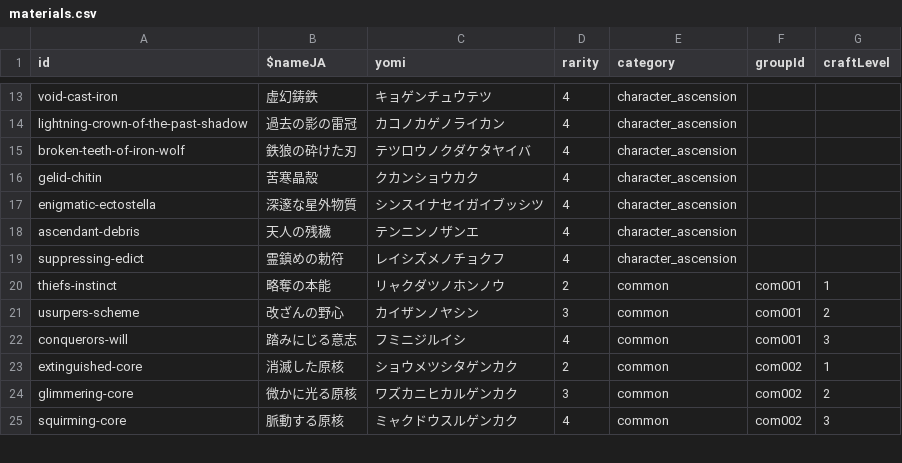
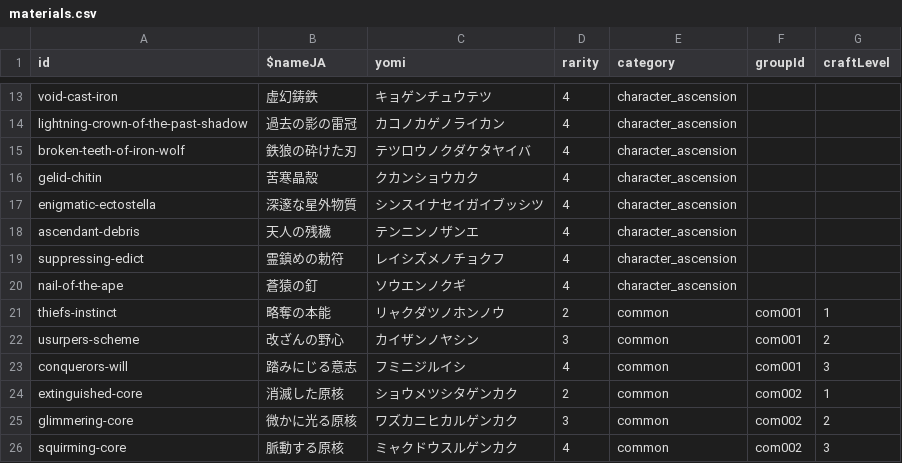
Before and after one commit to chika3742/hsr-material, a CSV file: nuxt/assets/data/materials.csv, drawn as a sheet; only a part is shown, gaps mark what is left out; the diff names each change by its address in the sheet, - before the commit and + after, or states it on an @@ line.

```diff
--- a/nuxt/assets/data/materials.csv
+++ b/nuxt/assets/data/materials.csv
+row 20: nail-of-the-ape | 蒼猿の釘 | ソウエンノクギ | 4 | character_ascension
```
Also changed, not shown: 10 other files.
